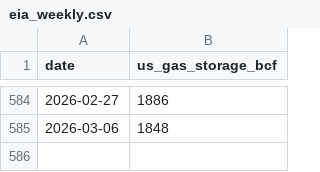
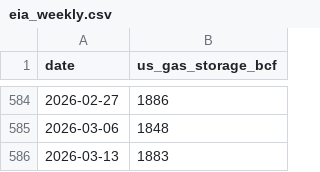
Before and after one commit to kichima-400/energy-metrics, a CSV file: data/eia_weekly.csv, drawn as a sheet; only a part is shown, gaps mark what is left out.

```diff
--- a/data/eia_weekly.csv
+++ b/data/eia_weekly.csv
@@ -585 +585,2 @@ date,us_gas_storage_bcf
 2026-03-06,1848
+2026-03-13,1883
```
